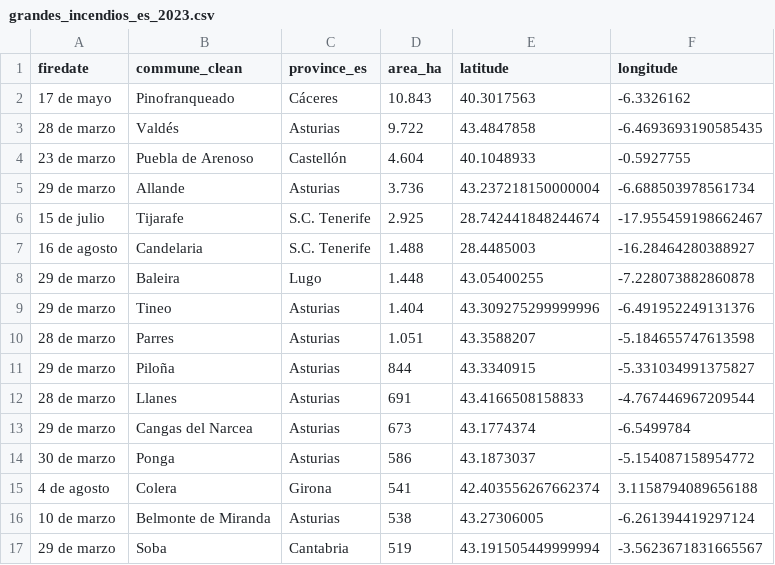
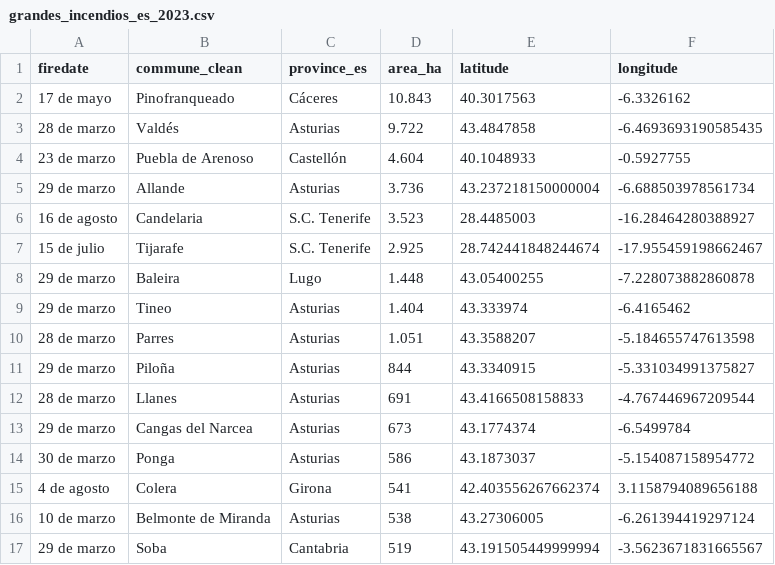
Before and after one commit to datosrtve/opendata, a CSV file: incendios/grandes_incendios_es_2023.csv, drawn as a sheet.

```diff
--- a/incendios/grandes_incendios_es_2023.csv
+++ b/incendios/grandes_incendios_es_2023.csv
@@ -5,6 +5,6 @@ firedate,commune_clean,province_es,area_ha,latitude,longitude
 29 de marzo,Allande,Asturias, 3.736,43.237218150000004,-6.688503978561734
+16 de agosto,Candelaria,S.C. Tenerife, 3.523,28.4485003,-16.28464280388927
 15 de julio,Tijarafe,S.C. Tenerife, 2.925,28.742441848244674,-17.955459198662467
-16 de agosto,Candelaria,S.C. Tenerife, 1.488,28.4485003,-16.28464280388927
 29 de marzo,Baleira,Lugo, 1.448,43.05400255,-7.228073882860878
-29 de marzo,Tineo,Asturias, 1.404,43.309275299999996,-6.491952249131376
+29 de marzo,Tineo,Asturias, 1.404,43.333974,-6.4165462
 28 de marzo,Parres,Asturias, 1.051,43.3588207,-5.184655747613598
```
Also changed, not shown: incendios/incendios_48h.csv, incendios/municipios_afectados_48h.csv, 3 other files.
